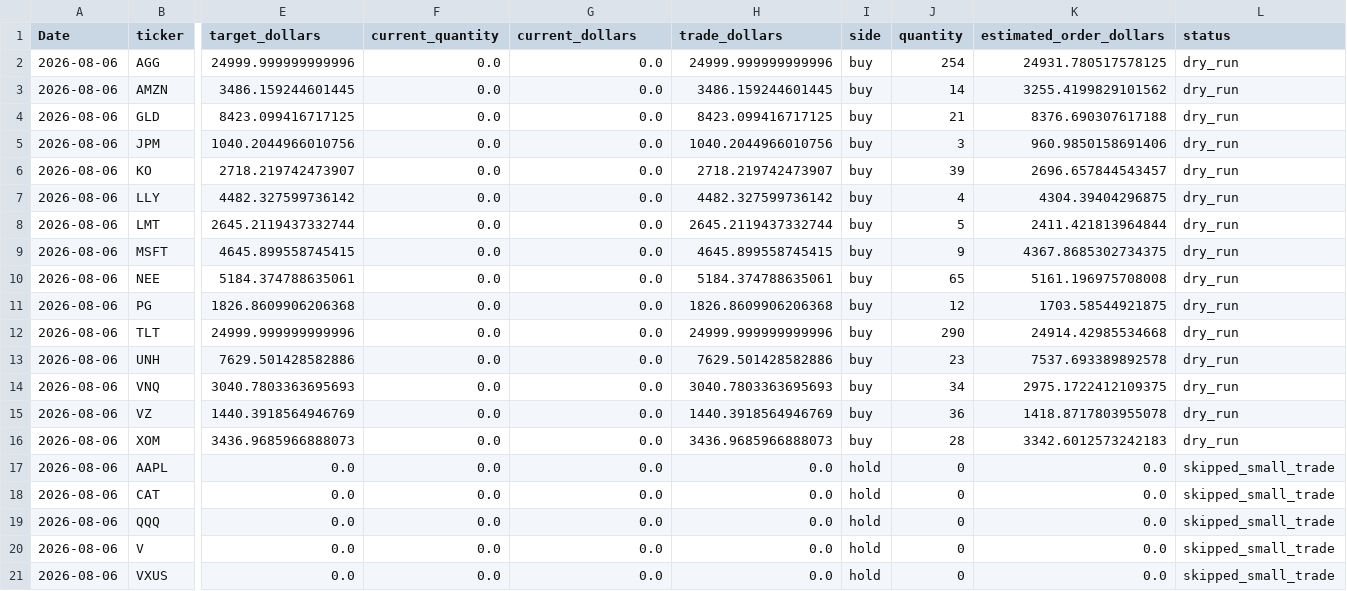
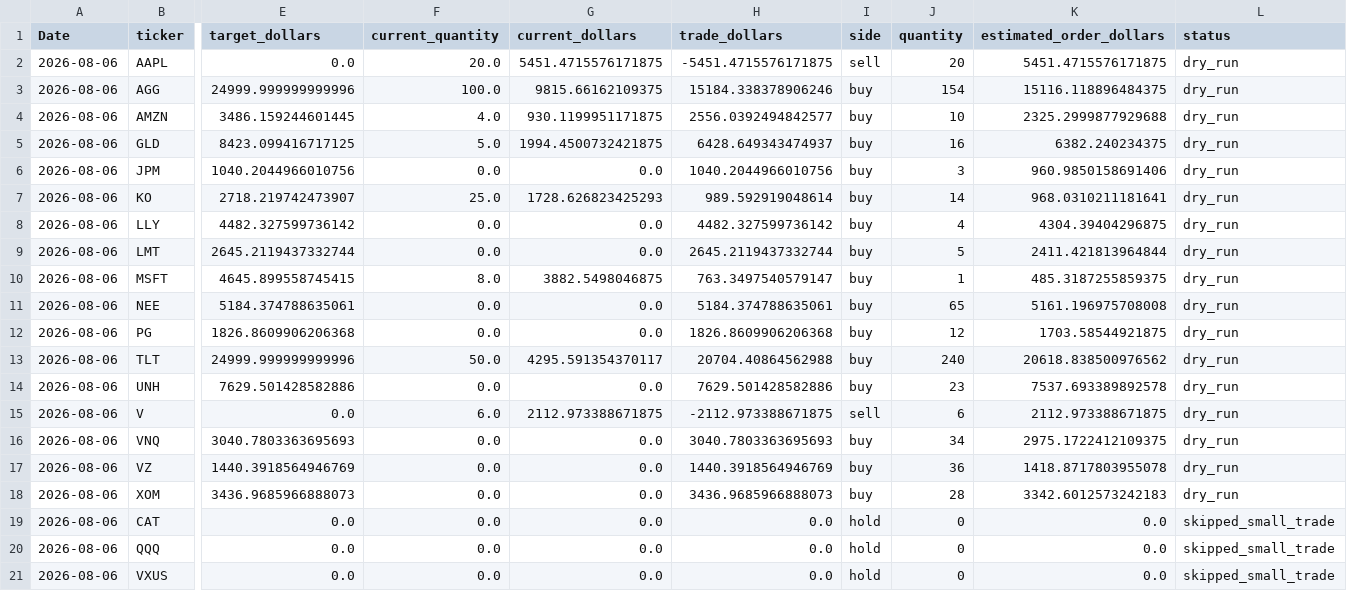
Before and after one commit to SamiiShabuse/INFO442-Group-Project, a CSV file: data/processed/portfolio_optimization/paper_orders/rebalance_orders_2026-08-06.csv, drawn as a sheet; only a part is shown, gaps mark what is left out; removed rows and columns are numbered as before the commit, all else as after; rows hold the shown columns only; the diff names each change by its address in the sheet, - before the commit and + after, or states it on an @@ line.

```diff
--- a/data/processed/portfolio_optimization/paper_orders/rebalance_orders_2026-08-06.csv
+++ b/data/processed/portfolio_optimization/paper_orders/rebalance_orders_2026-08-06.csv
+row 2: 2026-08-06 | AAPL | 0.0 | 20.0 | 5451.4715576171875 | -5451.4715576171875 | sell | 20 | 5451.4715576171875 | dry_run
-F3 (current_quantity): 0.0
+F3 (current_quantity): 100.0
-G3 (current_dollars): 0.0
+G3 (current_dollars): 9815.66162109375
-H3 (trade_dollars): 24999.999999999996
+H3 (trade_dollars): 15184.338378906246
-J3 (quantity): 254
+J3 (quantity): 154
-K3 (estimated_order_dollars): 24931.780517578125
+K3 (estimated_order_dollars): 15116.118896484375
-F4 (current_quantity): 0.0
+F4 (current_quantity): 4.0
-G4 (current_dollars): 0.0
+G4 (current_dollars): 930.1199951171875
-H4 (trade_dollars): 3486.159244601445
+H4 (trade_dollars): 2556.0392494842577
-J4 (quantity): 14
+J4 (quantity): 10
-K4 (estimated_order_dollars): 3255.4199829101562
+K4 (estimated_order_dollars): 2325.2999877929688
-F5 (current_quantity): 0.0
+F5 (current_quantity): 5.0
-G5 (current_dollars): 0.0
+G5 (current_dollars): 1994.4500732421875
-H5 (trade_dollars): 8423.099416717125
+H5 (trade_dollars): 6428.649343474937
-J5 (quantity): 21
+J5 (quantity): 16
-K5 (estimated_order_dollars): 8376.690307617188
+K5 (estimated_order_dollars): 6382.240234375
-F7 (current_quantity): 0.0
+F7 (current_quantity): 25.0
-G7 (current_dollars): 0.0
+G7 (current_dollars): 1728.626823425293
-H7 (trade_dollars): 2718.219742473907
+H7 (trade_dollars): 989.592919048614
-J7 (quantity): 39
+J7 (quantity): 14
-K7 (estimated_order_dollars): 2696.657844543457
+K7 (estimated_order_dollars): 968.0310211181641
-F10 (current_quantity): 0.0
+F10 (current_quantity): 8.0
-G10 (current_dollars): 0.0
+G10 (current_dollars): 3882.5498046875
-H10 (trade_dollars): 4645.899558745415
+H10 (trade_dollars): 763.3497540579147
-J10 (quantity): 9
+J10 (quantity): 1
-K10 (estimated_order_dollars): 4367.8685302734375
+K10 (estimated_order_dollars): 485.3187255859375
-F13 (current_quantity): 0.0
+F13 (current_quantity): 50.0
-G13 (current_dollars): 0.0
+G13 (current_dollars): 4295.591354370117
-H13 (trade_dollars): 24999.999999999996
+H13 (trade_dollars): 20704.40864562988
-J13 (quantity): 290
+J13 (quantity): 240
-K13 (estimated_order_dollars): 24914.42985534668
+K13 (estimated_order_dollars): 20618.838500976562
+row 15: 2026-08-06 | V | 0.0 | 6.0 | 2112.973388671875 | -2112.973388671875 | sell | 6 | 2112.973388671875 | dry_run
-row 17: 2026-08-06 | AAPL | 0.0 | 0.0 | 0.0 | 0.0 | hold | 0 | 0.0 | skipped_small_trade
-row 20: 2026-08-06 | V | 0.0 | 0.0 | 0.0 | 0.0 | hold | 0 | 0.0 | skipped_small_trade
```
Also changed, not shown: 4 other files.
